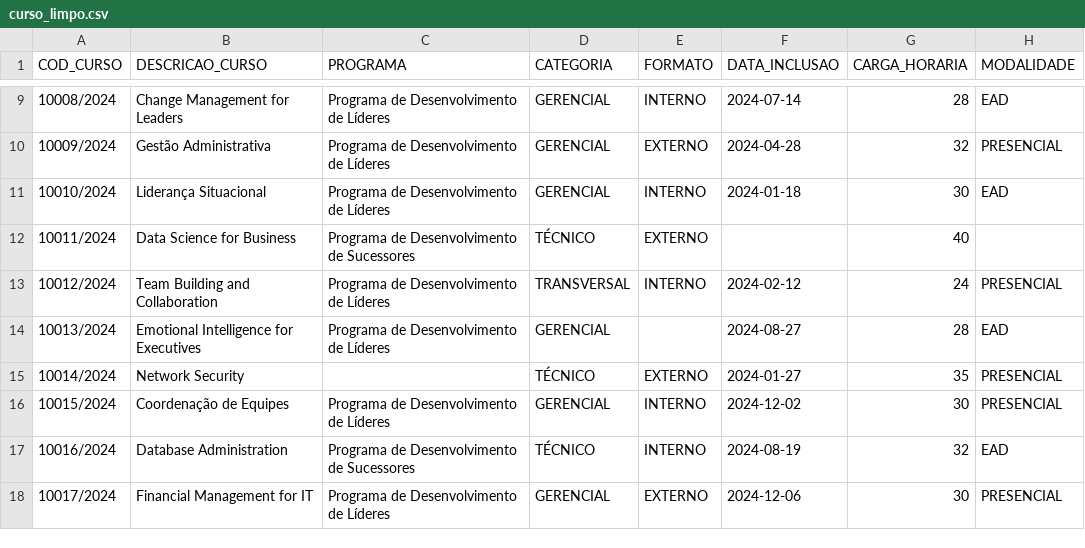
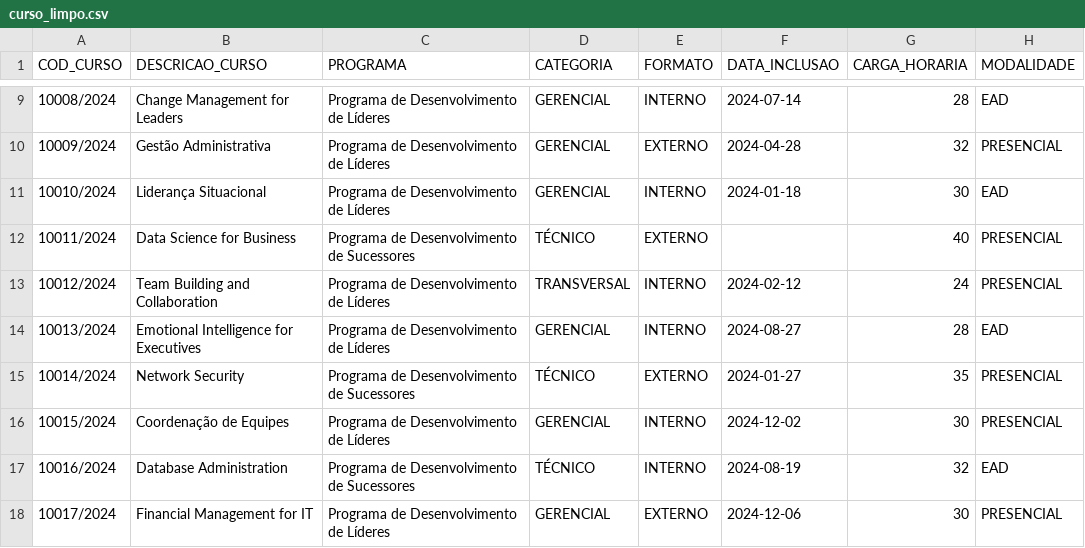
Before and after one commit to SENACBD/Projeto-de-BI-de-Educa-o-Corporativa-do-SENAC, a CSV file: main/data/processed/curso_limpo.csv, drawn as a sheet; only a part is shown, gaps mark what is left out; the diff names each change by its address in the sheet, - before the commit and + after, or states it on an @@ line.

```diff
--- a/main/data/processed/curso_limpo.csv
+++ b/main/data/processed/curso_limpo.csv
-H12 (MODALIDADE): (empty)
+H12 (MODALIDADE): PRESENCIAL
-E14 (FORMATO): (empty)
+E14 (FORMATO): INTERNO
-C15 (PROGRAMA): (empty)
+C15 (PROGRAMA): Programa de Desenvolvimento de Sucessores
```
Also changed, not shown: main/data/processed/funcionario_limpo.csv, main/data/processed/participacaocurso_limpo.csv.
